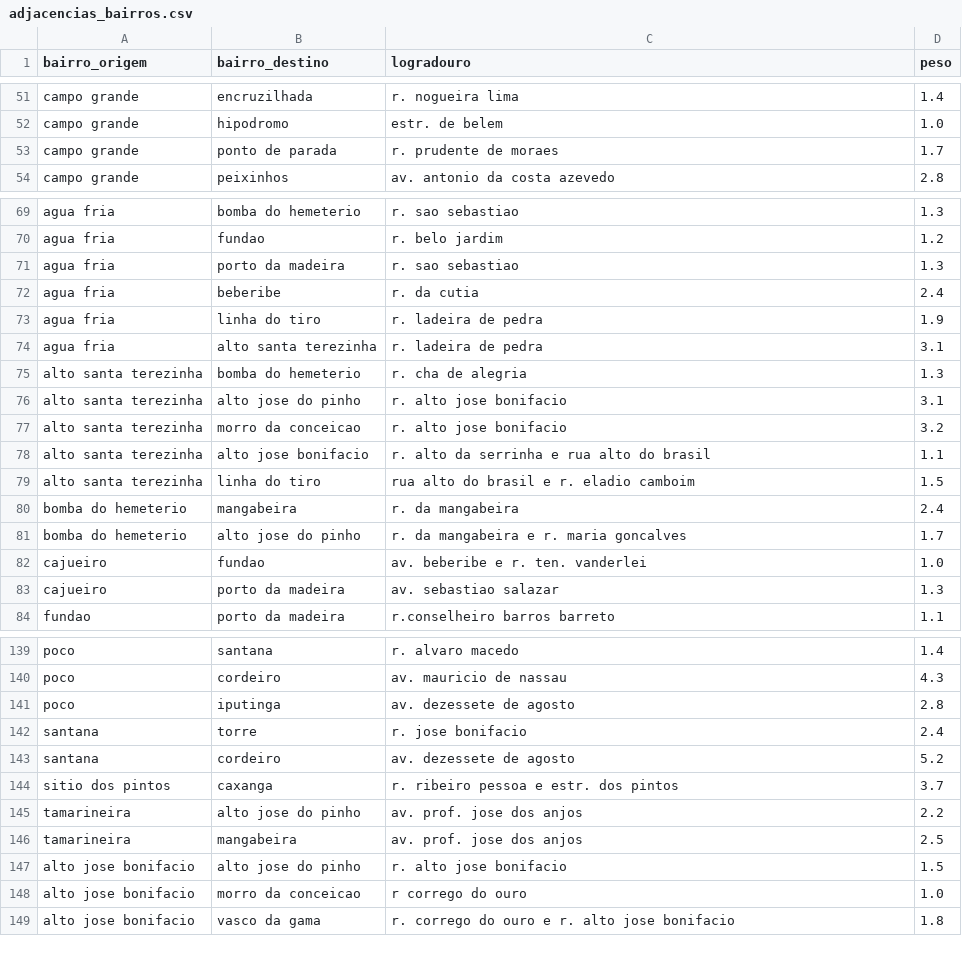
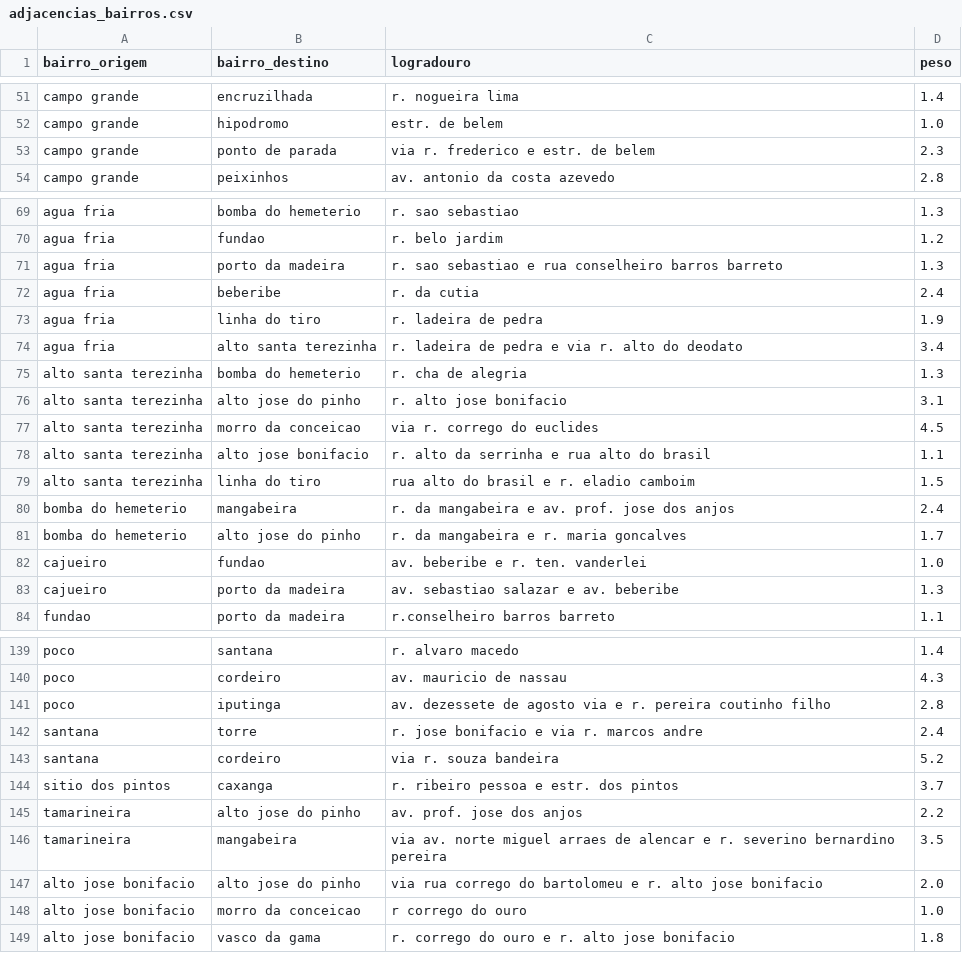
Before and after one commit to helotanaka/projeto-grafos, a CSV file: data/adjacencias_bairros.csv, drawn as a sheet; only a part is shown, gaps mark what is left out; the diff covers the shown part only.

```diff
--- a/data/adjacencias_bairros.csv
+++ b/data/adjacencias_bairros.csv
@@ -52,3 +52,3 @@ campo grande,encruzilhada,r. nogueira lima,1.4
 campo grande,hipodromo,estr. de belem,1.0
-campo grande,ponto de parada,r. prudente de moraes,1.7
+campo grande,ponto de parada,via r. frederico e estr. de belem,2.3
 campo grande,peixinhos,av. antonio da costa azevedo,2.8
@@ -70,15 +70,15 @@ agua fria,bomba do hemeterio,r. sao sebastiao,1.3
 agua fria,fundao,r. belo jardim,1.2
-agua fria,porto da madeira,r. sao sebastiao,1.3
+agua fria,porto da madeira,r. sao sebastiao e rua conselheiro barros barreto,1.3
 agua fria,beberibe,r. da cutia,2.4
 agua fria,linha do tiro,r. ladeira de pedra,1.9
-agua fria,alto santa terezinha,r. ladeira de pedra,3.1
+agua fria,alto santa terezinha,r. ladeira de pedra e via r. alto do deodato,3.4
 alto santa terezinha,bomba do hemeterio,r. cha de alegria,1.3
 alto santa terezinha,alto jose do pinho,r. alto jose bonifacio,3.1
-alto santa terezinha,morro da conceicao,r. alto jose bonifacio,3.2
+alto santa terezinha,morro da conceicao,via r. corrego do euclides,4.5
 alto santa terezinha,alto jose bonifacio,r. alto da serrinha e rua alto do brasil,1.1
 alto santa terezinha,linha do tiro,rua alto do brasil e r. eladio camboim,1.5
-bomba do hemeterio,mangabeira,r. da mangabeira,2.4
+bomba do hemeterio,mangabeira,r. da mangabeira e av. prof. jose dos anjos,2.4
 bomba do hemeterio,alto jose do pinho,r. da mangabeira e r. maria goncalves,1.7
 cajueiro,fundao,av. beberibe e r. ten. vanderlei,1.0
-cajueiro,porto da madeira,av. sebastiao salazar,1.3
+cajueiro,porto da madeira,av. sebastiao salazar  e av. beberibe,1.3
 fundao,porto da madeira,r.conselheiro barros barreto,1.1
@@ -140,9 +140,9 @@ poco,santana,r. alvaro macedo,1.4
 poco,cordeiro, av. mauricio de nassau,4.3
-poco,iputinga,av. dezessete de agosto,2.8
-santana,torre,r. jose bonifacio,2.4
-santana,cordeiro,av. dezessete de agosto,5.2
+poco,iputinga,av. dezessete de agosto via e r. pereira coutinho filho,2.8
+santana,torre,r. jose bonifacio e via r. marcos andre,2.4
+santana,cordeiro,via r. souza bandeira,5.2
 sitio dos pintos,caxanga,r. ribeiro pessoa e estr. dos pintos,3.7
 tamarineira,alto jose do pinho,av. prof. jose dos anjos,2.2
-tamarineira,mangabeira,av. prof. jose dos anjos,2.5
-alto jose bonifacio,alto jose do pinho,r. alto jose bonifacio,1.5
+tamarineira,mangabeira,via av. norte miguel arraes de alencar e r. severino bernardino pereira,3.5
+alto jose bonifacio,alto jose do pinho,via rua corrego do bartolomeu e r. alto jose bonifacio,2.0
 alto jose bonifacio,morro da conceicao,r corrego do ouro,1.0
```
Also changed, not shown: 19 edited cells elsewhere in this file, 2 other files.
